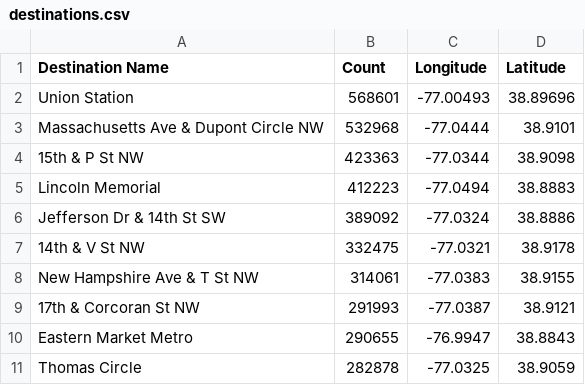
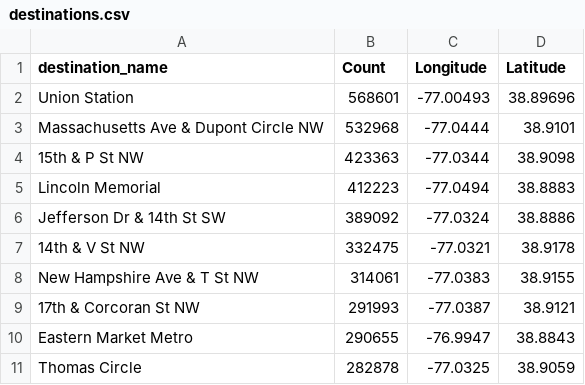
Before and after one commit to cse412-21sp/bike-sharing, a CSV file: data/destinations.csv, drawn as a sheet.

```diff
--- a/data/destinations.csv
+++ b/data/destinations.csv
@@ -1,2 +1,2 @@
-Destination Name,Count,Longitude,Latitude
+destination_name,Count,Longitude,Latitude
 Union Station,568601,-77.00493,38.89696
```
Also changed, not shown: 6 other files.
